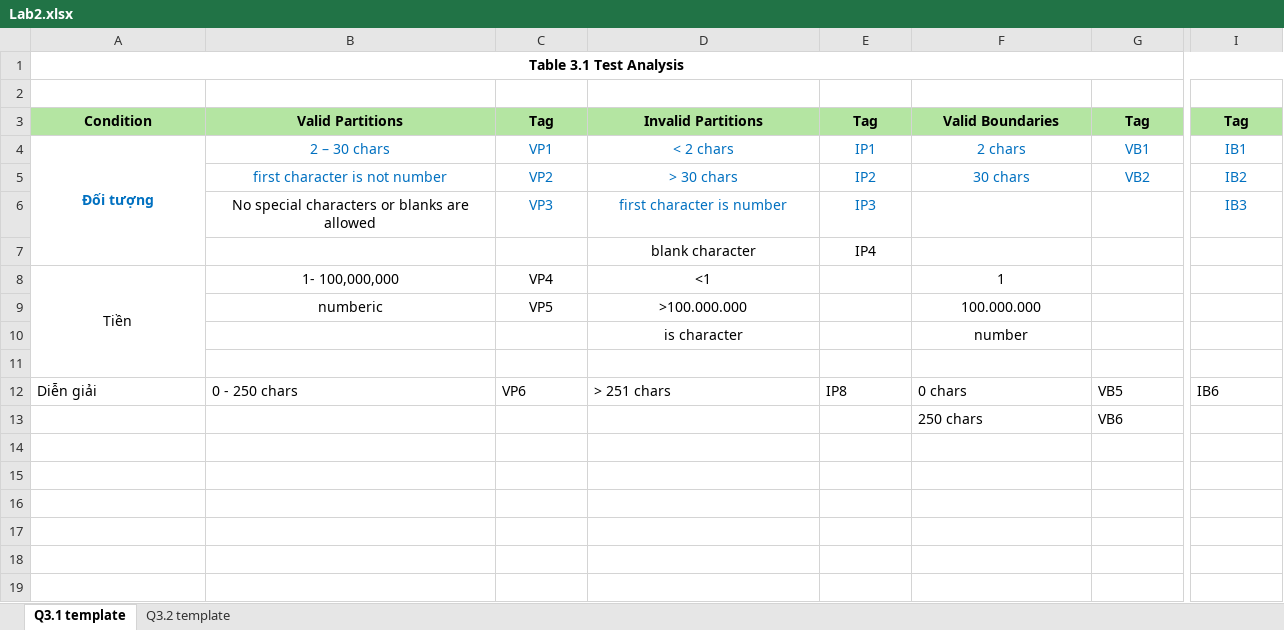
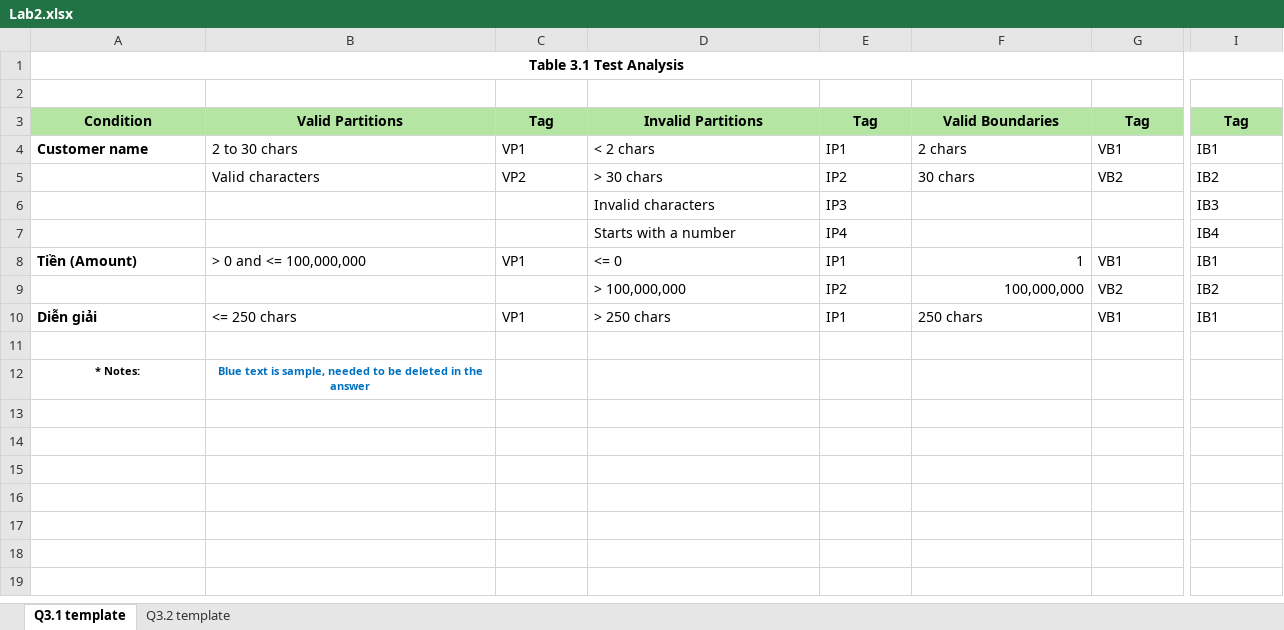
Before and after one commit to tienyasu0729/BYORDEROFLIFE, an Excel workbook: Lab2.xlsx, sheet Q3.1 template, drawn as a sheet; only a part is shown, gaps mark what is left out; the shorter side is filled out with more unchanged rows; values as stored, in another font and other column widths than the file's, no borders; removed rows and columns are numbered as before the commit, all else as after; rows hold the shown columns only; the diff covers the shown part only; the diff names each change by its address in the sheet, - before the commit and + after, or states it on an @@ line.

```diff
--- a/Lab2.xlsx (sheet Q3.1 template)
+++ b/Lab2.xlsx (sheet Q3.1 template)
-A4: Đối tượng
+A4: Customer name
@@ A4:I4 text colour: #0070C0 → black, alignment: center → left @@
-A4:A7 merged
-B4: 2 – 30 chars
+B4: 2 to 30 chars
-B5: first character is not number
+B5: Valid characters
@@ B5:I5 text colour: #0070C0 → black, alignment: center → left @@
-row 6:  | No special characters or blanks are allowed | VP3 | first character is number | IP3 |  |  | IB3
-row 7:  |  |  | blank character | IP4
-row 8: Tiền | 1- 100,000,000 | VP4 | <1 |  | 1
-row 9:  | numberic | VP5 | >100.000.000 |  | 100.000.000
-row 10:  |  |  | is character |  | number
-row 6: (empty)
+row 6:  |  |  | Invalid characters | IP3 |  |  | IB3
+row 7:  |  |  | Starts with a number | IP4 |  |  | IB4
+row 8: Tiền (Amount) | > 0 and <= 100,000,000 | VP1 | <= 0 | IP1 | 1 | VB1 | IB1
+row 9:  |  |  | > 100,000,000 | IP2 | 100,000,000 | VB2 | IB2
-A10 bold: off
+A10 bold: on
-B10: 0 - 250 chars
+B10: <= 250 chars
-C10: VP6
+C10: VP1
-D10: > 251 chars
+D10: > 250 chars
-E10: IP8
+E10: IP1
-F10: 0 chars
+F10: 250 chars
-G10: VB5
+G10: VB1
-I10: IB6
+I10: IB1
-row 13:  |  |  |  |  | 250 chars | VB6
-row 14: (empty)
-row 15: (empty)
-row 16: (empty)
-row 17: (empty)
-row 18: (empty)
-row 19: (empty)
```
Also changed, not shown: 3 removed rows and cell formats elsewhere in this sheet, 3 other files.
